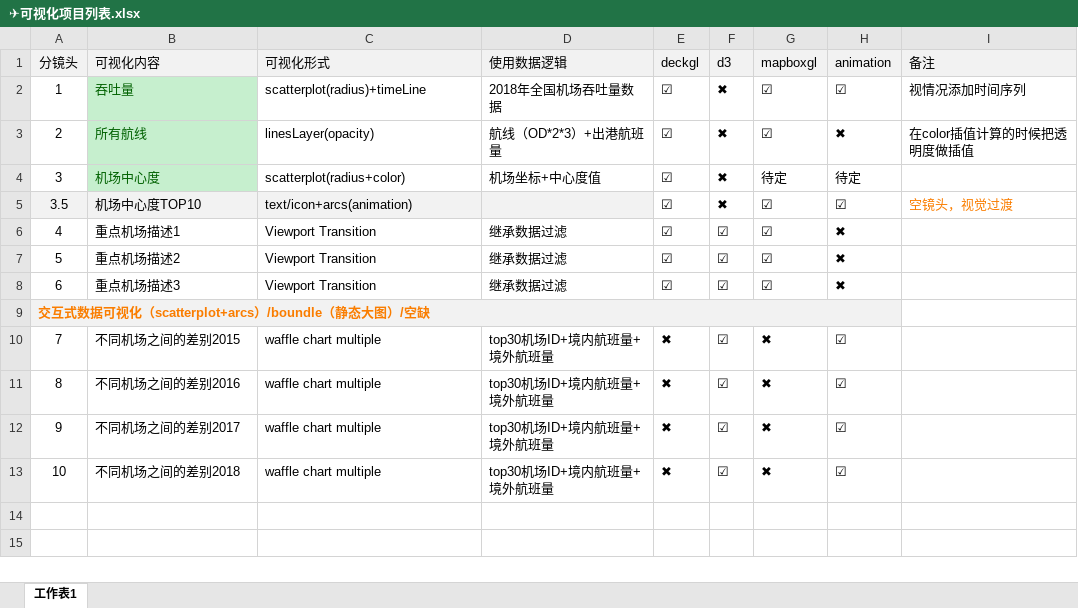
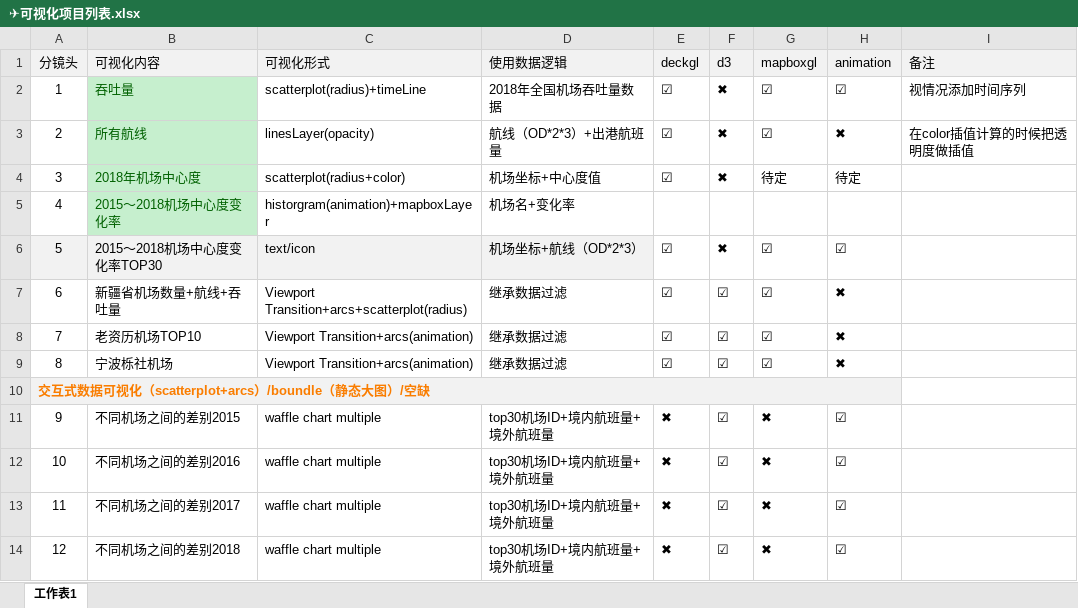
Before and after one commit to zhangzihaoDT/DESIGN2019-scrolltelling, an Excel workbook: ✈️可视化项目列表.xlsx, sheet 工作表1, drawn as a sheet; values as stored, in another font and other column widths than the file's, no borders; addresses are those after the commit; the diff names each change by its address in the sheet, - before the commit and + after, or states it on an @@ line.

```diff
--- a/✈️可视化项目列表.xlsx (sheet 工作表1)
+++ b/✈️可视化项目列表.xlsx (sheet 工作表1)
-B4 (可视化内容): 机场中心度
+B4 (可视化内容): 2018年机场中心度
+row 5: 4 | 2015～2018机场中心度变化率 | historgram(animation)+mapboxLayer | 机场名+变化率
@@ column A (分镜头) renumbered from row 6 down @@
-B6 (可视化内容): 机场中心度TOP10
+B6 (可视化内容): 2015～2018机场中心度变化率TOP30
-C6 (可视化形式): text/icon+arcs(animation)
+C6 (可视化形式): text/icon
-D6 (使用数据逻辑): (empty)
+D6 (使用数据逻辑): 机场坐标+航线（OD*2*3）
-I6 (备注): 空镜头，视觉过渡
+I6 (备注): (empty)
-B7 (可视化内容): 重点机场描述1
+B7 (可视化内容): 新疆省机场数量+航线+吞吐量
-C7 (可视化形式): Viewport Transition
+C7 (可视化形式): Viewport Transition+arcs+scatterplot(radius)
-B8 (可视化内容): 重点机场描述2
+B8 (可视化内容): 老资历机场TOP10
-C8:C9 (可视化形式): Viewport Transition
+C8:C9 (可视化形式): Viewport Transition+arcs(animation)
-B9 (可视化内容): 重点机场描述3
+B9 (可视化内容): 宁波栎社机场
```
Also changed, not shown: 36 other files.
